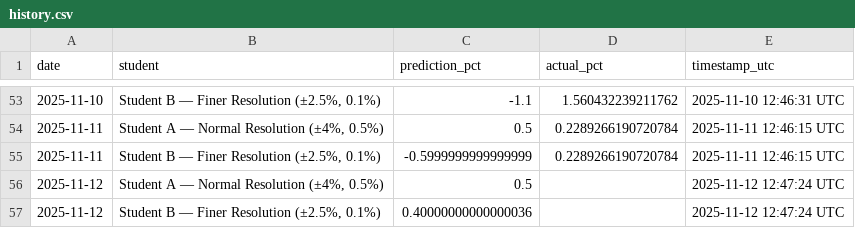
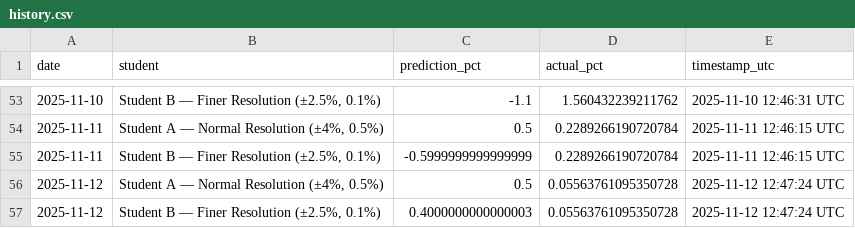
Before and after one commit to JeremyTadlock/DQN-Daily-Returns-Stock-Prediction, a CSV file: docs/history.csv, drawn as a sheet; only a part is shown, gaps mark what is left out.

```diff
--- a/docs/history.csv
+++ b/docs/history.csv
@@ -55,3 +55,3 @@ date,student,prediction_pct,actual_pct,timestamp_utc
 2025-11-11,"Student B — Finer Resolution (±2.5%, 0.1%)",-0.5999999999999999,0.2289266190720784,2025-11-11 12:46:15 UTC
-2025-11-12,"Student A — Normal Resolution (±4%, 0.5%)",0.5,,2025-11-12 12:47:24 UTC
-2025-11-12,"Student B — Finer Resolution (±2.5%, 0.1%)",0.40000000000000036,,2025-11-12 12:47:24 UTC
+2025-11-12,"Student A — Normal Resolution (±4%, 0.5%)",0.5,0.05563761095350728,2025-11-12 12:47:24 UTC
+2025-11-12,"Student B — Finer Resolution (±2.5%, 0.1%)",0.4000000000000003,0.05563761095350728,2025-11-12 12:47:24 UTC
```
Also changed, not shown: docs/news.csv, 1 other file.
